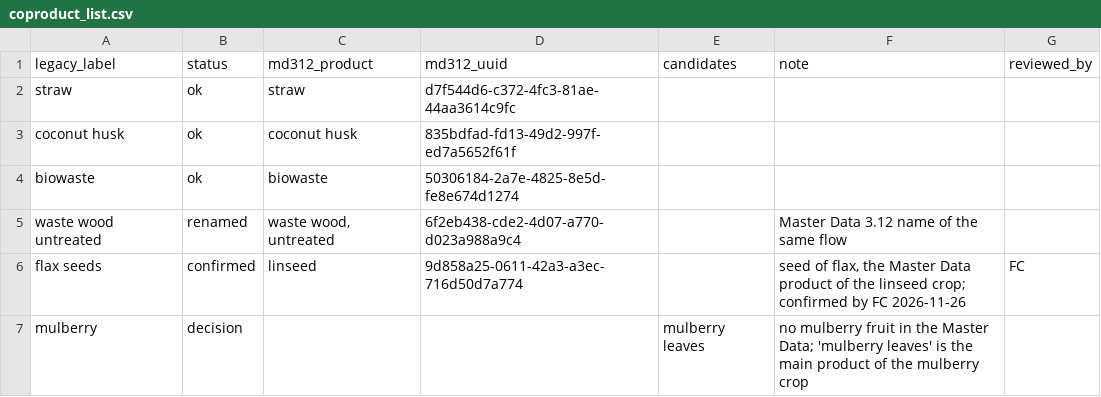
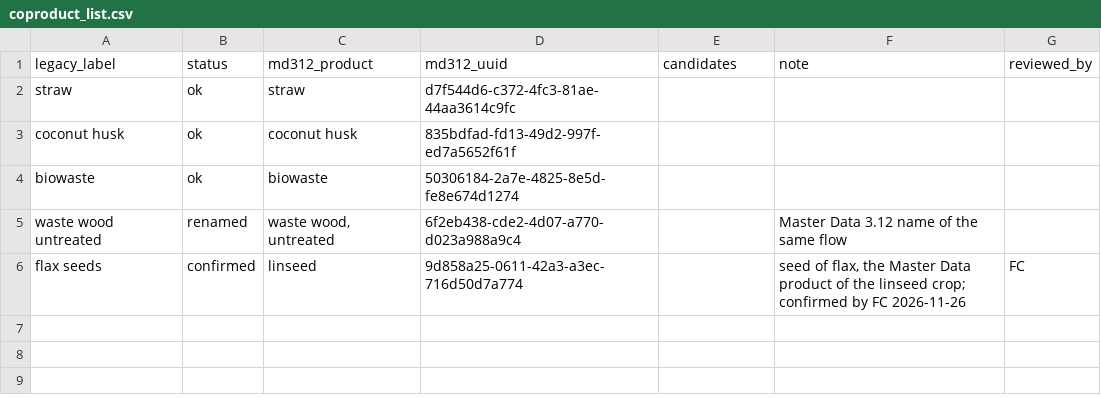
Before and after one commit to ecoinvent/agritoolv.1, a CSV file: data/coproduct_list.csv, drawn as a sheet.

Commit message:
Sign flax, drop the co-product mulberry, keep the legacy tables of the crops without a Master Data product (L76, R11)
flax -> 'flax straw, dew-retted'; 'mulberry' removed from coproduct_list.csv; the 8 crops
without a Master Data 3.12 product signed not_needed, legacy carbon and water tables kept with a
warning. Writer blocker and the open points for the Master Data team recorded. No regression change.

```diff
--- a/data/coproduct_list.csv
+++ b/data/coproduct_list.csv
@@ -6,2 +6 @@ waste wood untreated,renamed,"waste wood, untreated",6f2eb438-cde2-4d07-a770-d02
 flax seeds,confirmed,linseed,9d858a25-0611-42a3-a3ec-716d50d7a774,,"seed of flax, the Master Data product of the linseed crop; confirmed by FC 2026-11-26",FC
-mulberry,decision,,,mulberry leaves,no mulberry fruit in the Master Data; 'mulberry leaves' is the main product of the mulberry crop,
```
Also changed, not shown: data/crop_main_product.csv, data/md312_product_properties.csv, 9 other files.
